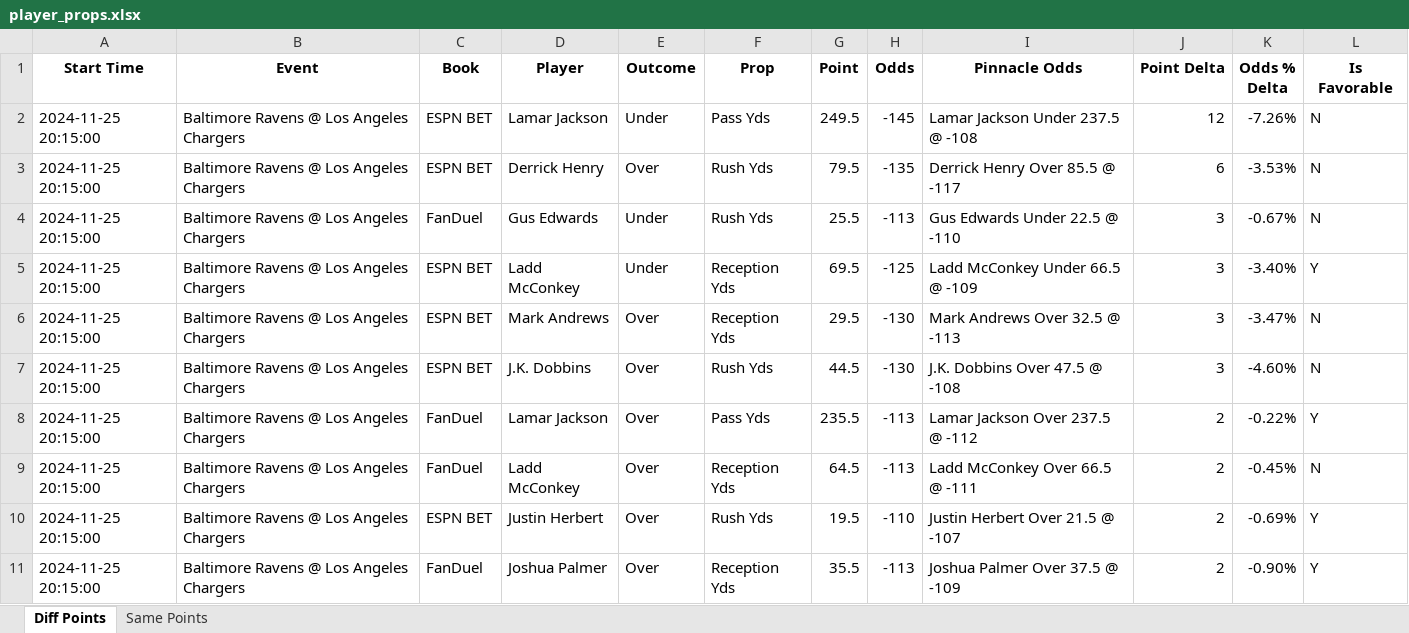
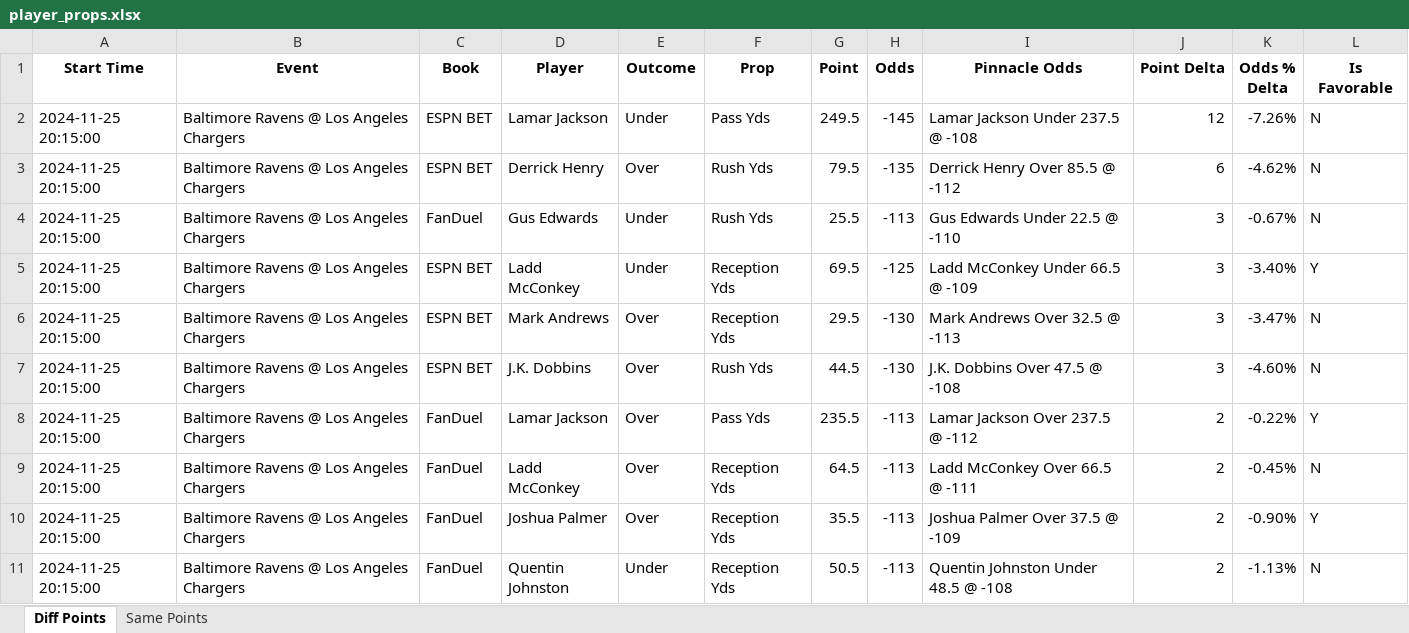
Before and after one commit to rahulShahCode/player-props-scraper, an Excel workbook: player_props.xlsx, sheet Diff Points, drawn as a sheet; only a part is shown; the shorter side is filled out with more unchanged rows; values as stored, in another font and other column widths than the file's, no borders; removed rows and columns are numbered as before the commit, all else as after; the diff covers the shown part only; the diff names each change by its address in the sheet, - before the commit and + after, or states it on an @@ line.

```diff
--- a/player_props.xlsx (sheet Diff Points)
+++ b/player_props.xlsx (sheet Diff Points)
-I3 (Pinnacle Odds): Derrick Henry Over 85.5 @ -117
+I3 (Pinnacle Odds): Derrick Henry Over 85.5 @ -112
-K3 (Odds % Delta): -3.53%
+K3 (Odds % Delta): -4.62%
-row 10: 2024-11-25 20:15:00 | Baltimore Ravens @ Los Angeles Chargers | ESPN BET | Justin Herbert | Over | Rush Yds | 19.5 | -110 | Justin Herbert Over 21.5 @ -107 | 2 | -0.69% | Y
```
Also changed, not shown: 2 added rows, 4 removed rows and 25 edited cells elsewhere in this sheet, sheet Same Points, 2 other files.
